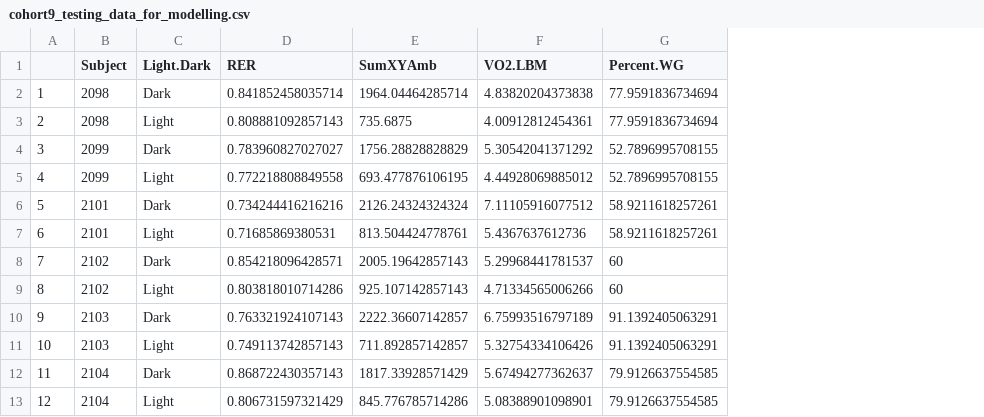
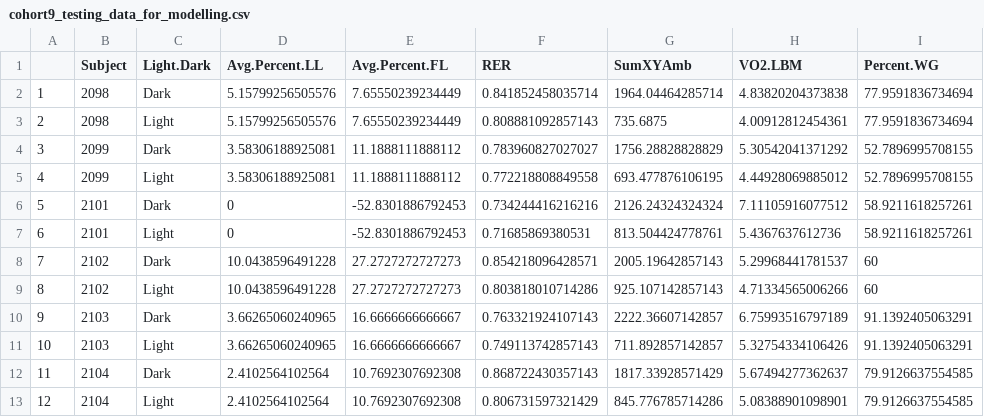
Before and after one commit to BridgesLab/PredictorsDietInducedObesity, a CSV file: data/processed/cohort9_testing_data_for_modelling.csv, drawn as a sheet; only a part is shown; the diff names each change by its address in the sheet, - before the commit and + after, or states it on an @@ line.

```diff
--- a/data/processed/cohort9_testing_data_for_modelling.csv
+++ b/data/processed/cohort9_testing_data_for_modelling.csv
+column D (Avg.Percent.LL), rows 2-13: 5.15799256505576 | 5.15799256505576 | 3.58306188925081 | 3.58306188925081 | 0 | 0 | 10.0438596491228 | 10.0438596491228 | 3.66265060240965 | 3.66265060240965 | 2.4102564102564 | 2.4102564102564
+column E (Avg.Percent.FL), rows 2-13: 7.65550239234449 | 7.65550239234449 | 11.1888111888112 | 11.1888111888112 | -52.8301886792453 | -52.8301886792453 | 27.2727272727273 | 27.2727272727273 | 16.6666666666667 | 16.6666666666667 | 10.7692307692308 | 10.7692307692308
```
Also changed, not shown: data/processed/body_compostition_training_data.csv, data/processed/cohort8_training_data_for_modelling.csv.
